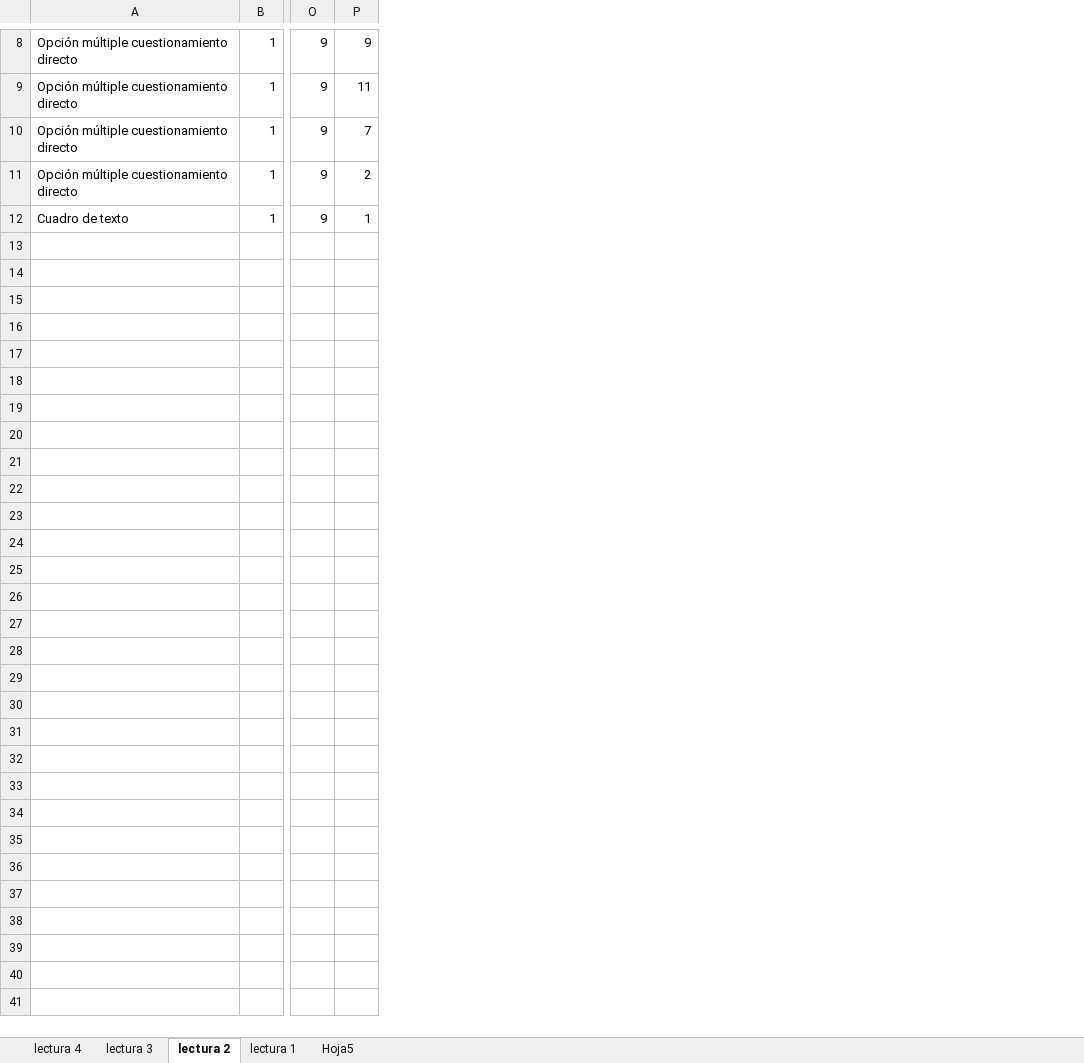
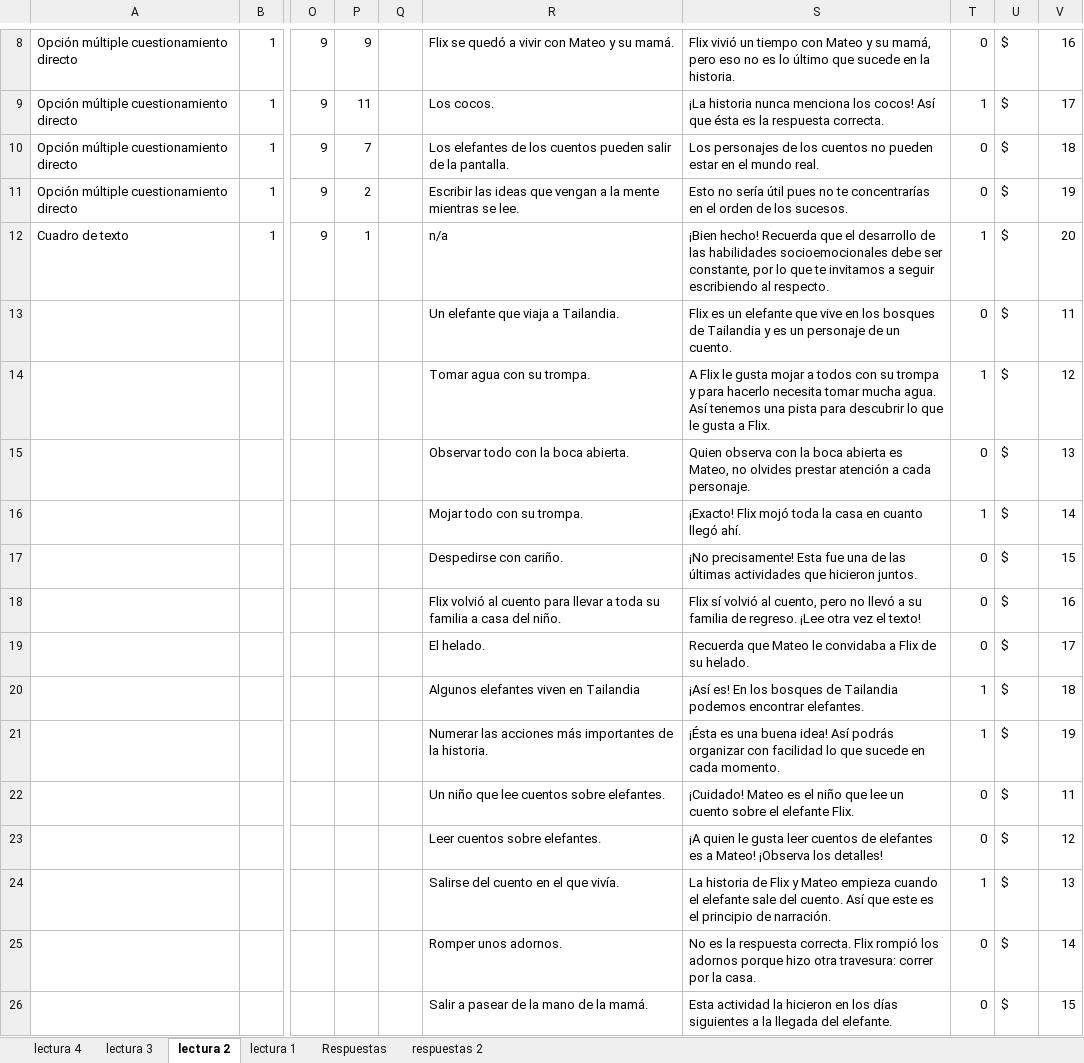
Before and after one commit to JordanDimas/codety-pearson, an Excel workbook: PREGUNTAS MVP.xlsx, sheet lectura 2, drawn as a sheet; only a part is shown, gaps mark what is left out; values as stored, in another font and other column widths than the file's, no borders; rows hold the shown columns only; the diff covers the shown part only; the diff names each change by its address in the sheet, - before the commit and + after, or states it on an @@ line.

```diff
--- a/PREGUNTAS MVP.xlsx (sheet lectura 2)
+++ b/PREGUNTAS MVP.xlsx (sheet lectura 2)
-sheet tab: Hoja5
+sheet tab: respuestas 2
+sheet tab: Respuestas
+column Q, empty
+column R, rows 8-12: Flix se quedó a vivir con Mateo y su mamá. | Los cocos. | Los elefantes de los cuentos pueden salir de la pantalla. | Escribir las ideas que vengan a la mente mientras se lee. | n/a
+column S, rows 8-12: Flix vivió un tiempo con Mateo y su mamá, pero eso no es lo último que sucede en la historia. | ¡La historia nunca menciona los cocos! Así que ésta es la respuesta correcta. | Los personajes de los cuentos no pueden estar en el mundo real. | Esto no sería útil pues no te concentrarías en el orden de los sucesos. | ¡Bien hecho! Recuerda que el desarrollo de las habilidades socioemocionales debe ser constante, por lo que te invitamos a seguir escribiendo al respecto.
+column T, rows 8-12: 0 | 1 | 0 | 0 | 1
+column U, rows 8-12: all $
+column V, rows 8-12: 16 | 17 | 18 | 19 | 20
+row 13:  |  |  |  |  | Un elefante que viaja a Tailandia. | Flix es un elefante que vive en los bosques de Tailandia y es un personaje de un cuento. | 0 | $ | 11
+row 14:  |  |  |  |  | Tomar agua con su trompa. | A Flix le gusta mojar a todos con su trompa y para hacerlo necesita tomar mucha agua. Así tenemos una pista para descubrir lo que le gusta a Flix. | 1 | $ | 12
+row 15:  |  |  |  |  | Observar todo con la boca abierta. | Quien observa con la boca abierta es Mateo, no olvides prestar atención a cada personaje. | 0 | $ | 13
+row 16:  |  |  |  |  | Mojar todo con su trompa. | ¡Exacto! Flix mojó toda la casa en cuanto llegó ahí. | 1 | $ | 14
+row 17:  |  |  |  |  | Despedirse con cariño. | ¡No precisamente! Esta fue una de las últimas actividades que hicieron juntos. | 0 | $ | 15
+row 18:  |  |  |  |  | Flix volvió al cuento para llevar a toda su familia a casa del niño. | Flix sí volvió al cuento, pero no llevó a su familia de regreso. ¡Lee otra vez el texto! | 0 | $ | 16
+row 19:  |  |  |  |  | El helado. | Recuerda que Mateo le convidaba a Flix de su helado. | 0 | $ | 17
+row 20:  |  |  |  |  | Algunos elefantes viven en Tailandia | ¡Así es! En los bosques de Tailandia podemos encontrar elefantes. | 1 | $ | 18
+row 21:  |  |  |  |  | Numerar las acciones más importantes de la historia. | ¡Ésta es una buena idea! Así podrás organizar con facilidad lo que sucede en cada momento. | 1 | $ | 19
+row 22:  |  |  |  |  | Un niño que lee cuentos sobre elefantes. | ¡Cuidado! Mateo es el niño que lee un cuento sobre el elefante Flix. | 0 | $ | 11
+row 23:  |  |  |  |  | Leer cuentos sobre elefantes. | ¡A quien le gusta leer cuentos de elefantes es a Mateo! ¡Observa los detalles! | 0 | $ | 12
+row 24:  |  |  |  |  | Salirse del cuento en el que vivía. | La historia de Flix y Mateo empieza cuando el elefante sale del cuento. Así que este es el principio de narración. | 1 | $ | 13
+row 25:  |  |  |  |  | Romper unos adornos. | No es la respuesta correcta. Flix rompió los adornos porque hizo otra travesura: correr por la casa. | 0 | $ | 14
+row 26:  |  |  |  |  | Salir a pasear de la mano de la mamá. | Esta actividad la hicieron en los días siguientes a la llegada del elefante. | 0 | $ | 15
```
Also changed, not shown: 13 added rows elsewhere in this sheet, sheet lectura 3, sheet lectura 4, sheet lectura 1, 4 other files.
